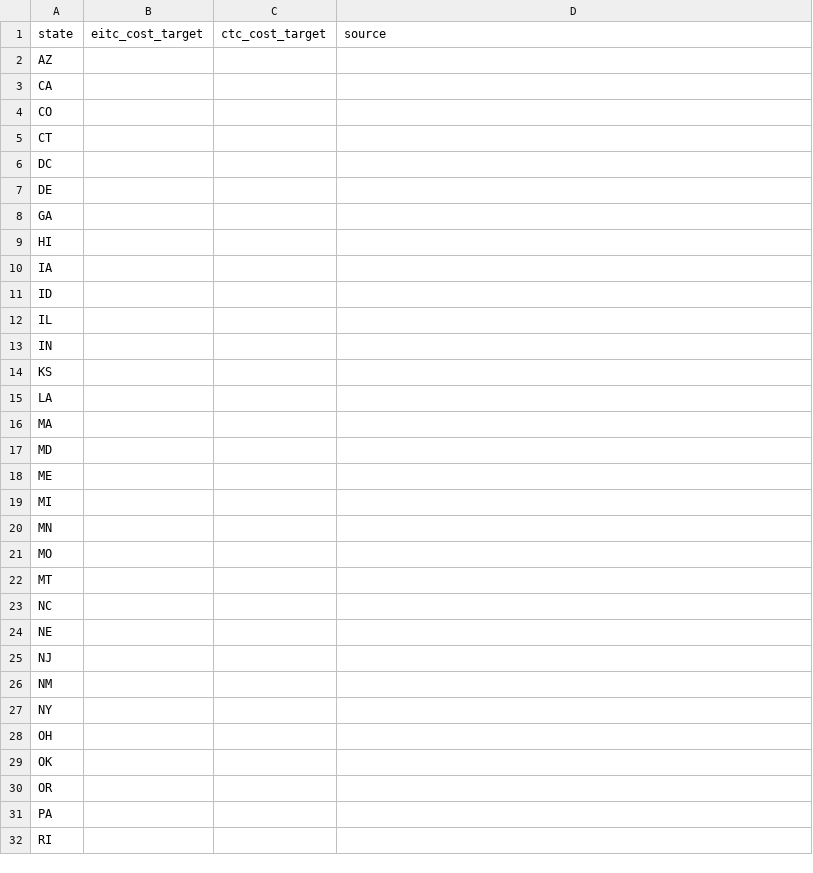
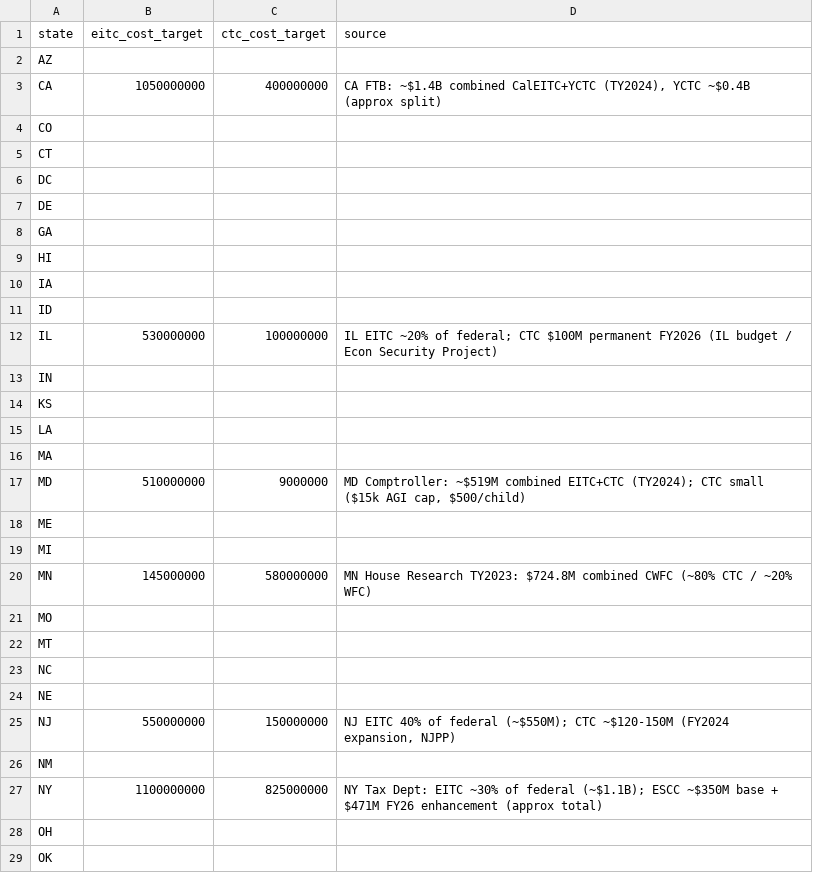
Before and after one commit to PolicyEngine/child-poverty-impact-dashboard, a CSV file: analysis/state_audit/targets/state_credit_costs.csv, drawn as a sheet; only a part is shown; the shorter side is filled out with more unchanged rows.

```diff
--- a/analysis/state_audit/targets/state_credit_costs.csv
+++ b/analysis/state_audit/targets/state_credit_costs.csv
@@ -2,3 +2,3 @@ state,eitc_cost_target,ctc_cost_target,source
 AZ,,,
-CA,,,
+CA,1050000000,400000000,"CA FTB: ~$1.4B combined CalEITC+YCTC (TY2024), YCTC ~$0.4B (approx split)"
 CO,,,
@@ -11,3 +11,3 @@ IA,,,
 ID,,,
-IL,,,
+IL,530000000,100000000,"IL EITC ~20% of federal; CTC $100M permanent FY2026 (IL budget / Econ Security Project)"
 IN,,,
@@ -16,6 +16,6 @@ LA,,,
 MA,,,
-MD,,,
+MD,510000000,9000000,"MD Comptroller: ~$519M combined EITC+CTC (TY2024); CTC small ($15k AGI cap, $500/child)"
 ME,,,
 MI,,,
-MN,,,
+MN,145000000,580000000,"MN House Research TY2023: $724.8M combined CWFC (~80% CTC / ~20% WFC)"
 MO,,,
@@ -24,5 +24,5 @@ NC,,,
 NE,,,
-NJ,,,
+NJ,550000000,150000000,"NJ EITC 40% of federal (~$550M); CTC ~$120-150M (FY2024 expansion, NJPP)"
 NM,,,
-NY,,,
+NY,1100000000,825000000,"NY Tax Dept: EITC ~30% of federal (~$1.1B); ESCC ~$350M base + $471M FY26 enhancement (approx total)"
 OH,,,
```
Also changed, not shown: analysis/state_audit/output/state_credit_costs.csv.
